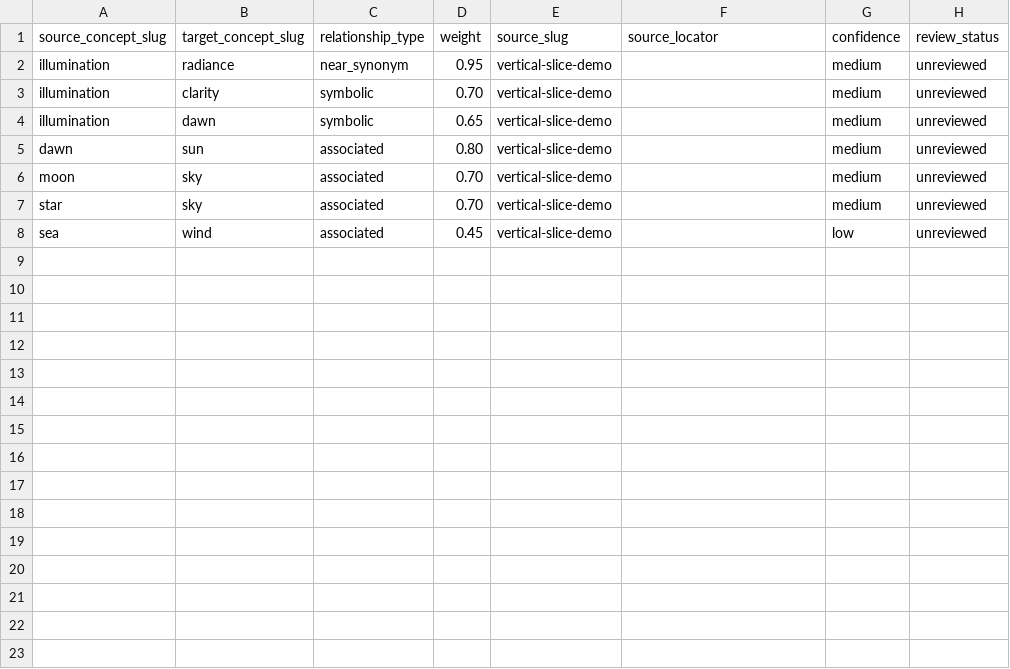
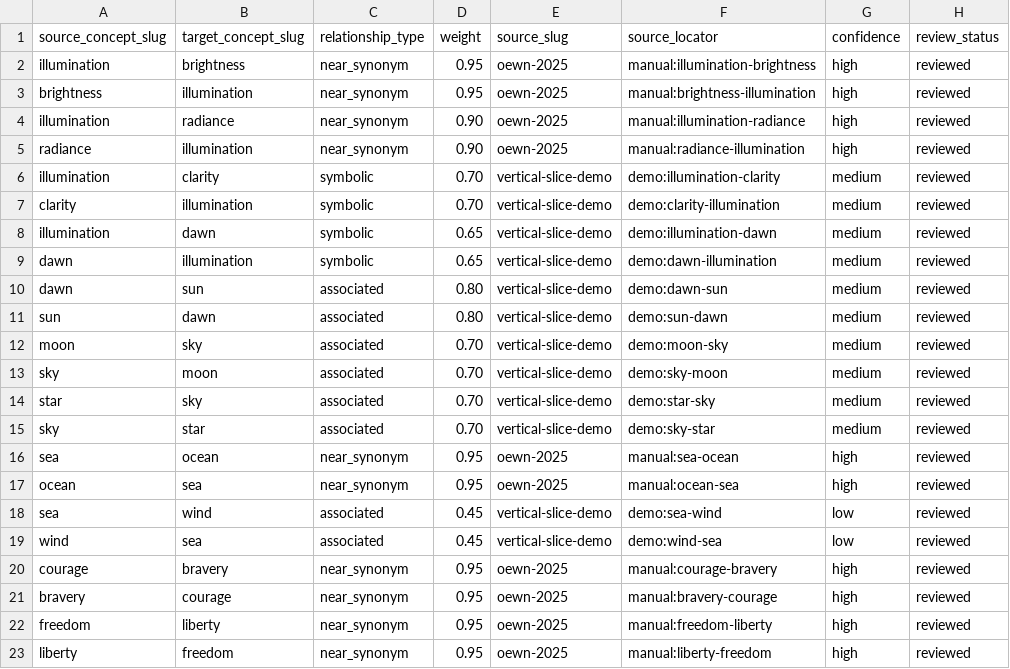
Before and after one commit to ArmaghanAlvi/name-generator, a CSV file: backend/data/curated/v3/concept_relationships.csv, drawn as a sheet.

```diff
--- a/backend/data/curated/v3/concept_relationships.csv
+++ b/backend/data/curated/v3/concept_relationships.csv
@@ -1,8 +1,23 @@
 source_concept_slug,target_concept_slug,relationship_type,weight,source_slug,source_locator,confidence,review_status
-illumination,radiance,near_synonym,0.95,vertical-slice-demo,,medium,unreviewed
-illumination,clarity,symbolic,0.70,vertical-slice-demo,,medium,unreviewed
-illumination,dawn,symbolic,0.65,vertical-slice-demo,,medium,unreviewed
-dawn,sun,associated,0.80,vertical-slice-demo,,medium,unreviewed
-moon,sky,associated,0.70,vertical-slice-demo,,medium,unreviewed
-star,sky,associated,0.70,vertical-slice-demo,,medium,unreviewed
-sea,wind,associated,0.45,vertical-slice-demo,,low,unreviewed
+illumination,brightness,near_synonym,0.95,oewn-2025,manual:illumination-brightness,high,reviewed
+brightness,illumination,near_synonym,0.95,oewn-2025,manual:brightness-illumination,high,reviewed
+illumination,radiance,near_synonym,0.90,oewn-2025,manual:illumination-radiance,high,reviewed
+radiance,illumination,near_synonym,0.90,oewn-2025,manual:radiance-illumination,high,reviewed
+illumination,clarity,symbolic,0.70,vertical-slice-demo,demo:illumination-clarity,medium,reviewed
+clarity,illumination,symbolic,0.70,vertical-slice-demo,demo:clarity-illumination,medium,reviewed
+illumination,dawn,symbolic,0.65,vertical-slice-demo,demo:illumination-dawn,medium,reviewed
+dawn,illumination,symbolic,0.65,vertical-slice-demo,demo:dawn-illumination,medium,reviewed
+dawn,sun,associated,0.80,vertical-slice-demo,demo:dawn-sun,medium,reviewed
+sun,dawn,associated,0.80,vertical-slice-demo,demo:sun-dawn,medium,reviewed
+moon,sky,associated,0.70,vertical-slice-demo,demo:moon-sky,medium,reviewed
+sky,moon,associated,0.70,vertical-slice-demo,demo:sky-moon,medium,reviewed
+star,sky,associated,0.70,vertical-slice-demo,demo:star-sky,medium,reviewed
+sky,star,associated,0.70,vertical-slice-demo,demo:sky-star,medium,reviewed
+sea,ocean,near_synonym,0.95,oewn-2025,manual:sea-ocean,high,reviewed
+ocean,sea,near_synonym,0.95,oewn-2025,manual:ocean-sea,high,reviewed
+sea,wind,associated,0.45,vertical-slice-demo,demo:sea-wind,low,reviewed
+wind,sea,associated,0.45,vertical-slice-demo,demo:wind-sea,low,reviewed
+courage,bravery,near_synonym,0.95,oewn-2025,manual:courage-bravery,high,reviewed
+bravery,courage,near_synonym,0.95,oewn-2025,manual:bravery-courage,high,reviewed
+freedom,liberty,near_synonym,0.95,oewn-2025,manual:freedom-liberty,high,reviewed
+liberty,freedom,near_synonym,0.95,oewn-2025,manual:liberty-freedom,high,reviewed
```
Also changed, not shown: backend/data/curated/v3/concepts.csv, 12 other files.
